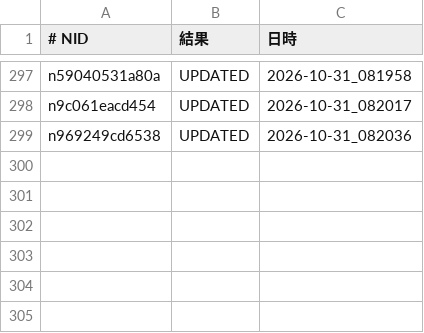
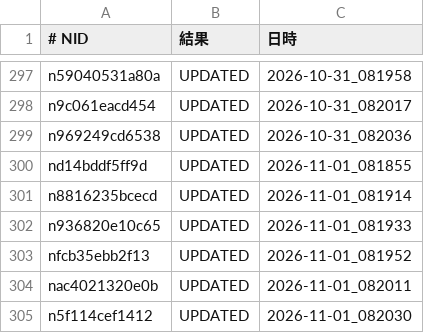
Before and after one commit to tyutyutakokaina81-netizen/agent-team, a TSV file: ops/follow_backfill_done.tsv, drawn as a sheet; only a part is shown, gaps mark what is left out; the diff names each change by its address in the sheet, - before the commit and + after, or states it on an @@ line.

Commit message:
cowork: daily backfill (english/follow/x-queue) 2026-11-01_080005

```diff
--- a/ops/follow_backfill_done.tsv
+++ b/ops/follow_backfill_done.tsv
+row 300: nd14bddf5ff9d | UPDATED | 2026-11-01_081855
+row 301: n8816235bcecd | UPDATED | 2026-11-01_081914
+row 302: n936820e10c65 | UPDATED | 2026-11-01_081933
+row 303: nfcb35ebb2f13 | UPDATED | 2026-11-01_081952
+row 304: nac4021320e0b | UPDATED | 2026-11-01_082011
+row 305: n5f114cef1412 | UPDATED | 2026-11-01_082030
```
Also changed, not shown: ops/follow_live_recheck.tsv, ops/follower_log.tsv, 8 other files.
